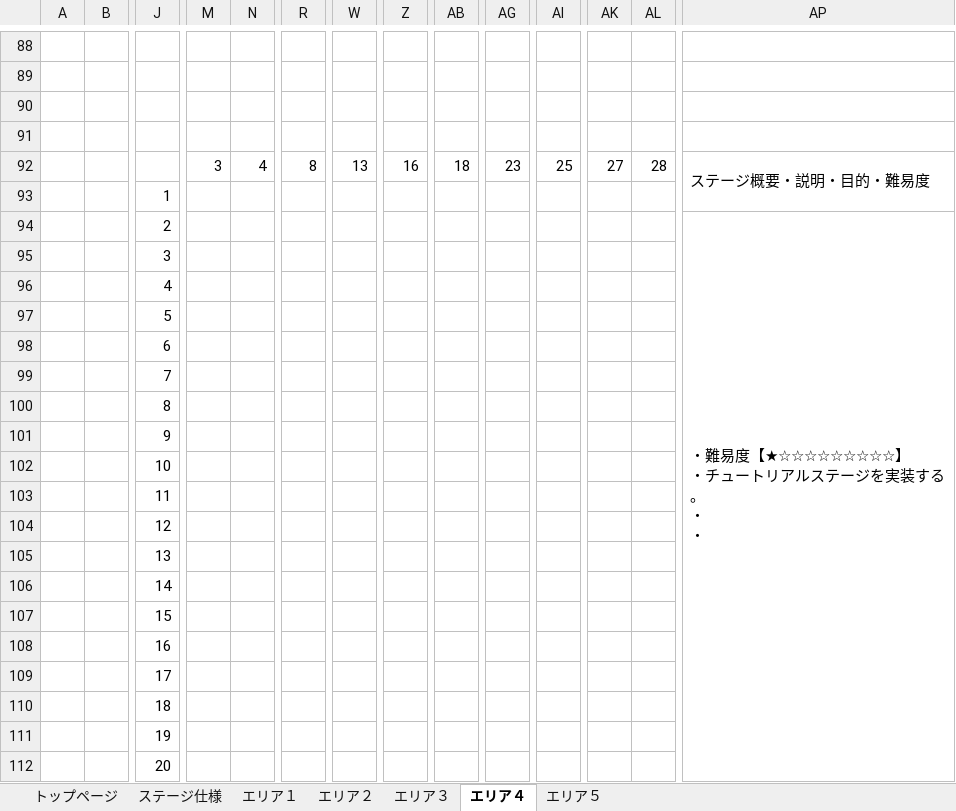
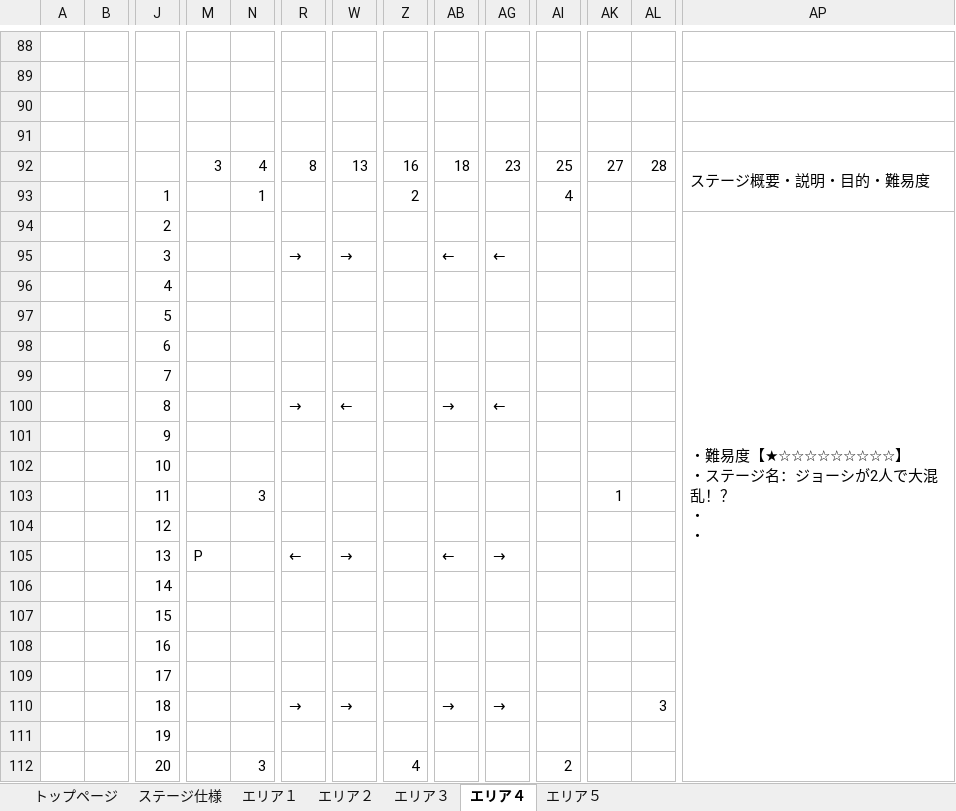
Before and after one commit to YuziMatsuda/Japan_Game_Award_2023, an Excel workbook: 仕様書/バグ取りスイマー_仕様書_ステージ.xlsx, sheet エリア４, drawn as a sheet; only a part is shown, gaps mark what is left out; values as stored, in another font and other column widths than the file's, no cell formats; charts and pictures not drawn; removed rows and columns are numbered as before the commit, all else as after; rows hold the shown columns only; ↵ is a line break in a cell; the diff covers the shown part only; the diff names each change by its address in the sheet, - before the commit and + after, or states it on an @@ line.

```diff
--- a/仕様書/バグ取りスイマー_仕様書_ステージ.xlsx (sheet エリア４)
+++ b/仕様書/バグ取りスイマー_仕様書_ステージ.xlsx (sheet エリア４)
-row 93:  |  | 1
+row 93:  |  | 1 |  | 1 |  |  | 2 |  |  | 4
-AP94: ・難易度【★☆☆☆☆☆☆☆☆☆】 ↵ ・チュートリアルステージを実装する。 ↵ ・ ↵ ・
+AP94: ・難易度【★☆☆☆☆☆☆☆☆☆】 ↵ ・ステージ名：ジョーシが2人で大混乱！？ ↵ ・ ↵ ・
-row 95:  |  | 3
+row 95:  |  | 3 |  |  | → | → |  | ← | ←
-row 100:  |  | 8
+row 100:  |  | 8 |  |  | → | ← |  | → | ←
-row 103:  |  | 11
+row 103:  |  | 11 |  | 3 |  |  |  |  |  |  | 1
-row 105:  |  | 13
+row 105:  |  | 13 | P |  | ← | → |  | ← | →
-row 110:  |  | 18
+row 110:  |  | 18 |  |  | → | → |  | → | → |  |  | 3
-row 112:  |  | 20
+row 112:  |  | 20 |  | 3 |  |  | 4 |  |  | 2
```
Also changed, not shown: 10 added rows, 10 removed rows and 4 edited cells elsewhere in this sheet, sheet エリア５, sheet エリア２, sheet エリア３, sheet エリア１, sheet トップページ, cell formats, charts or pictures.
